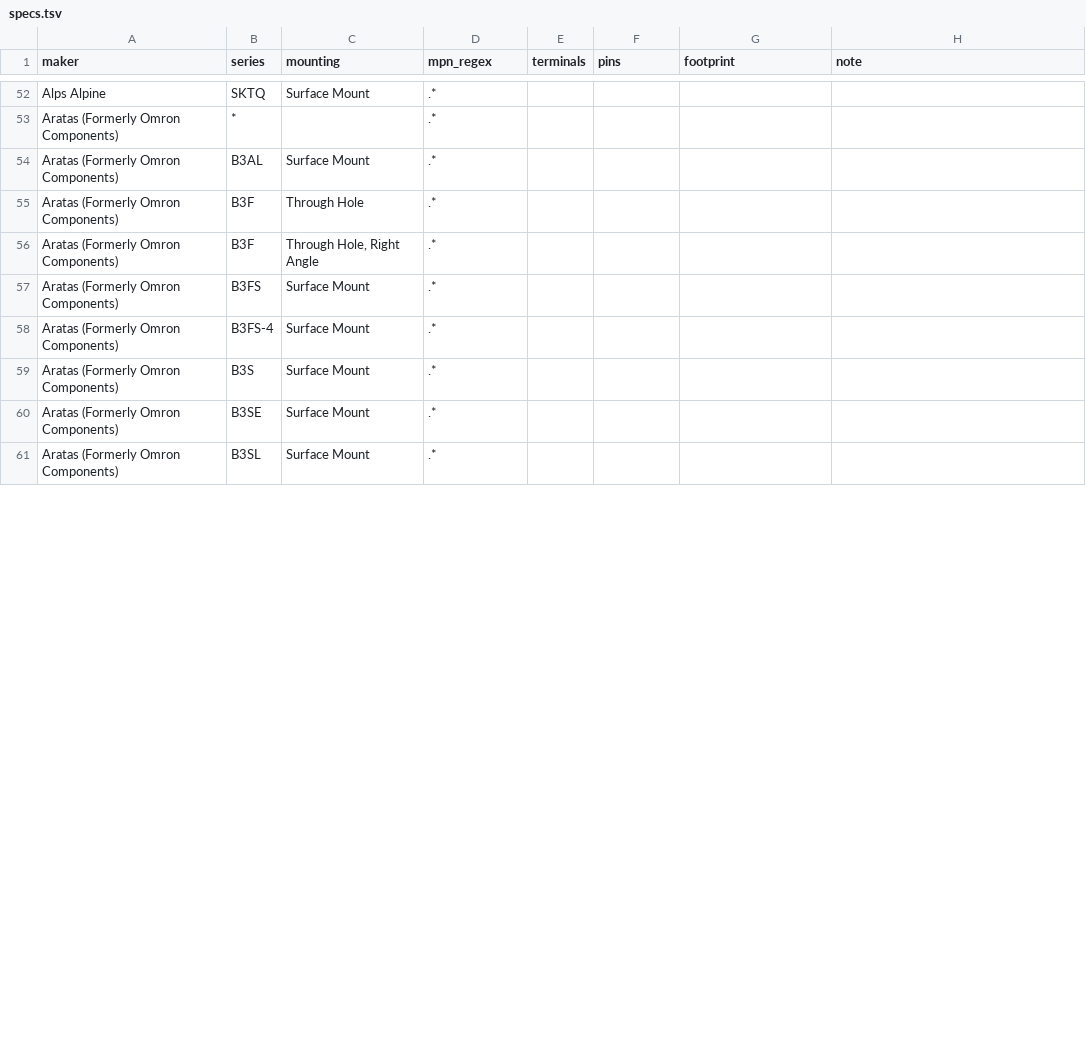
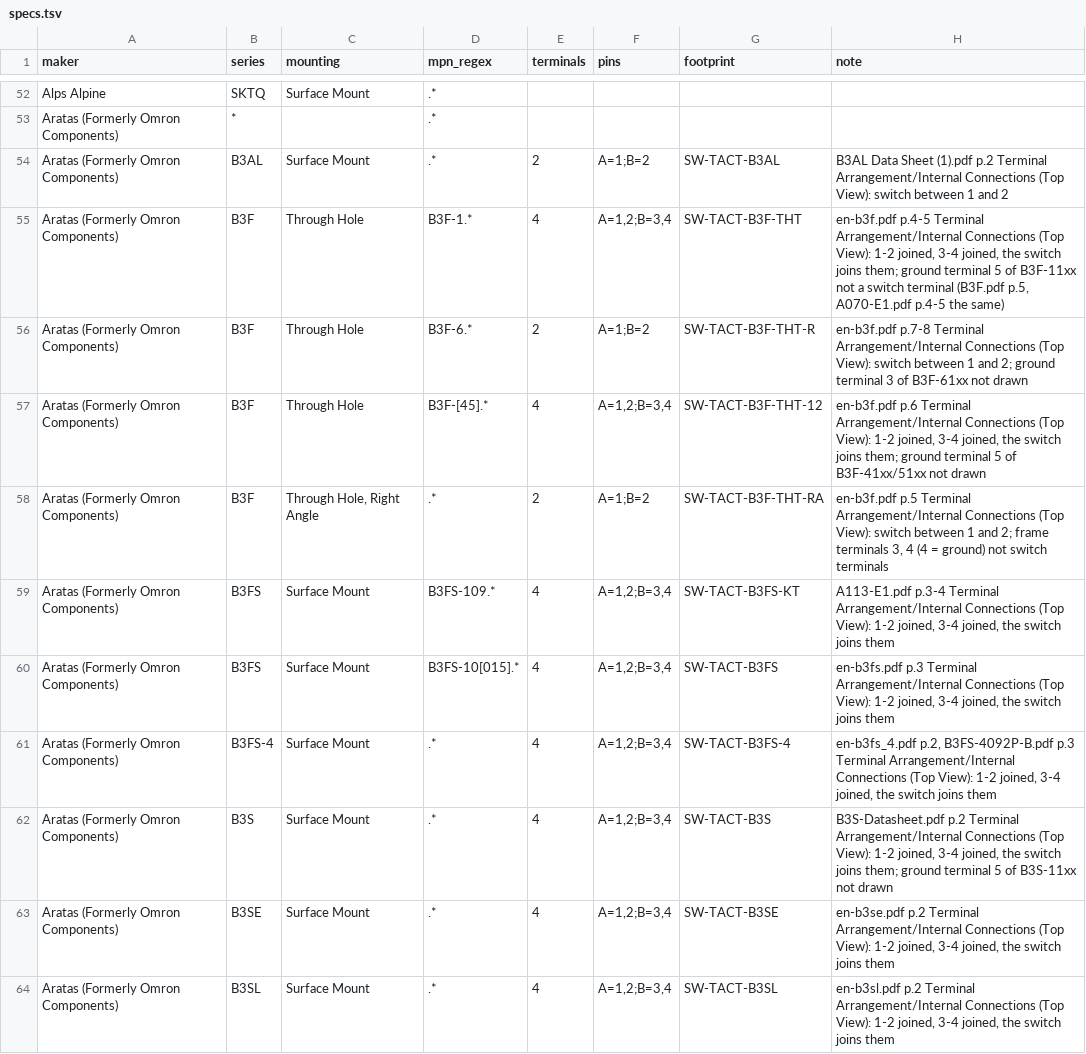
Before and after one commit to zaun/schematical, a TSV file: planning/plan-27-data/specs.tsv, drawn as a sheet; only a part is shown, gaps mark what is left out; the diff covers the shown part only.

Commit message:
plan-27-B Phase 4: Omron merged (144 add, 15 footprints); fp-load uses its own temp dir

```diff
--- a/planning/plan-27-data/specs.tsv
+++ b/planning/plan-27-data/specs.tsv
@@ -53,9 +53,12 @@ Alps Alpine	SKTQ	Surface Mount	.*
 Aratas (Formerly Omron Components)	*		.*				
-Aratas (Formerly Omron Components)	B3AL	Surface Mount	.*				
-Aratas (Formerly Omron Components)	B3F	Through Hole	.*				
-Aratas (Formerly Omron Components)	B3F	Through Hole, Right Angle	.*				
-Aratas (Formerly Omron Components)	B3FS	Surface Mount	.*				
-Aratas (Formerly Omron Components)	B3FS-4	Surface Mount	.*				
-Aratas (Formerly Omron Components)	B3S	Surface Mount	.*				
-Aratas (Formerly Omron Components)	B3SE	Surface Mount	.*				
-Aratas (Formerly Omron Components)	B3SL	Surface Mount	.*				
+Aratas (Formerly Omron Components)	B3AL	Surface Mount	.*	2	A=1;B=2	SW-TACT-B3AL	B3AL Data Sheet (1).pdf p.2 Terminal Arrangement/Internal Connections (Top View): switch between 1 and 2
+Aratas (Formerly Omron Components)	B3F	Through Hole	B3F-1.*	4	A=1,2;B=3,4	SW-TACT-B3F-THT	en-b3f.pdf p.4-5 Terminal Arrangement/Internal Connections (Top View): 1-2 joined, 3-4 joined, the switch joins them; ground terminal 5 of B3F-11xx not a switch terminal (B3F.pdf p.5, A070-E1.pdf p.4-5 the same)
+Aratas (Formerly Omron Components)	B3F	Through Hole	B3F-6.*	2	A=1;B=2	SW-TACT-B3F-THT-R	en-b3f.pdf p.7-8 Terminal Arrangement/Internal Connections (Top View): switch between 1 and 2; ground terminal 3 of B3F-61xx not drawn
+Aratas (Formerly Omron Components)	B3F	Through Hole	B3F-[45].*	4	A=1,2;B=3,4	SW-TACT-B3F-THT-12	en-b3f.pdf p.6 Terminal Arrangement/Internal Connections (Top View): 1-2 joined, 3-4 joined, the switch joins them; ground terminal 5 of B3F-41xx/51xx not drawn
+Aratas (Formerly Omron Components)	B3F	Through Hole, Right Angle	.*	2	A=1;B=2	SW-TACT-B3F-THT-RA	en-b3f.pdf p.5 Terminal Arrangement/Internal Connections (Top View): switch between 1 and 2; frame terminals 3, 4 (4 = ground) not switch terminals
+Aratas (Formerly Omron Components)	B3FS	Surface Mount	B3FS-109.*	4	A=1,2;B=3,4	SW-TACT-B3FS-KT	A113-E1.pdf p.3-4 Terminal Arrangement/Internal Connections (Top View): 1-2 joined, 3-4 joined, the switch joins them
+Aratas (Formerly Omron Components)	B3FS	Surface Mount	B3FS-10[015].*	4	A=1,2;B=3,4	SW-TACT-B3FS	en-b3fs.pdf p.3 Terminal Arrangement/Internal Connections (Top View): 1-2 joined, 3-4 joined, the switch joins them
+Aratas (Formerly Omron Components)	B3FS-4	Surface Mount	.*	4	A=1,2;B=3,4	SW-TACT-B3FS-4	en-b3fs_4.pdf p.2, B3FS-4092P-B.pdf p.3 Terminal Arrangement/Internal Connections (Top View): 1-2 joined, 3-4 joined, the switch joins them
+Aratas (Formerly Omron Components)	B3S	Surface Mount	.*	4	A=1,2;B=3,4	SW-TACT-B3S	B3S-Datasheet.pdf p.2 Terminal Arrangement/Internal Connections (Top View): 1-2 joined, 3-4 joined, the switch joins them; ground terminal 5 of B3S-11xx not drawn
+Aratas (Formerly Omron Components)	B3SE	Surface Mount	.*	4	A=1,2;B=3,4	SW-TACT-B3SE	en-b3se.pdf p.2 Terminal Arrangement/Internal Connections (Top View): 1-2 joined, 3-4 joined, the switch joins them
+Aratas (Formerly Omron Components)	B3SL	Surface Mount	.*	4	A=1,2;B=3,4	SW-TACT-B3SL	en-b3sl.pdf p.2 Terminal Arrangement/Internal Connections (Top View): 1-2 joined, 3-4 joined, the switch joins them
```
Also changed, not shown: 1 added row and 21 edited cells elsewhere in this file, planning/plan-27-data/candidates.tsv, planning/plan-27-data/schemes.tsv, 4 other files.
